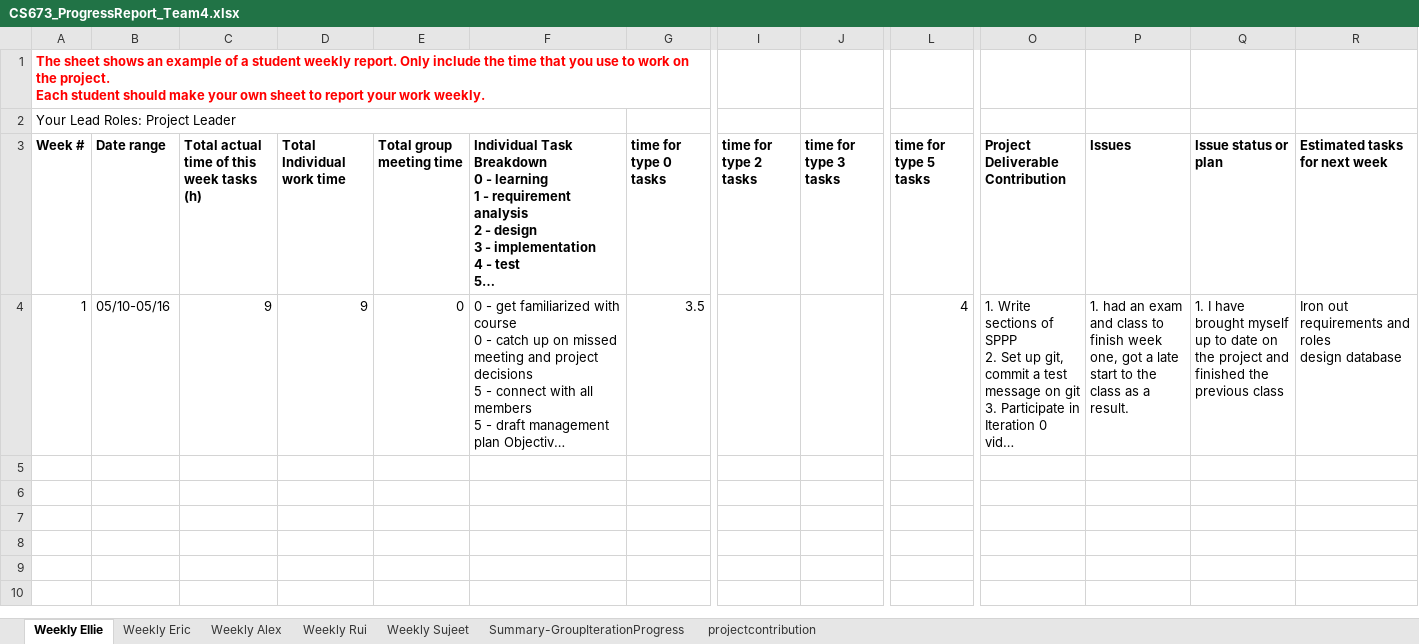
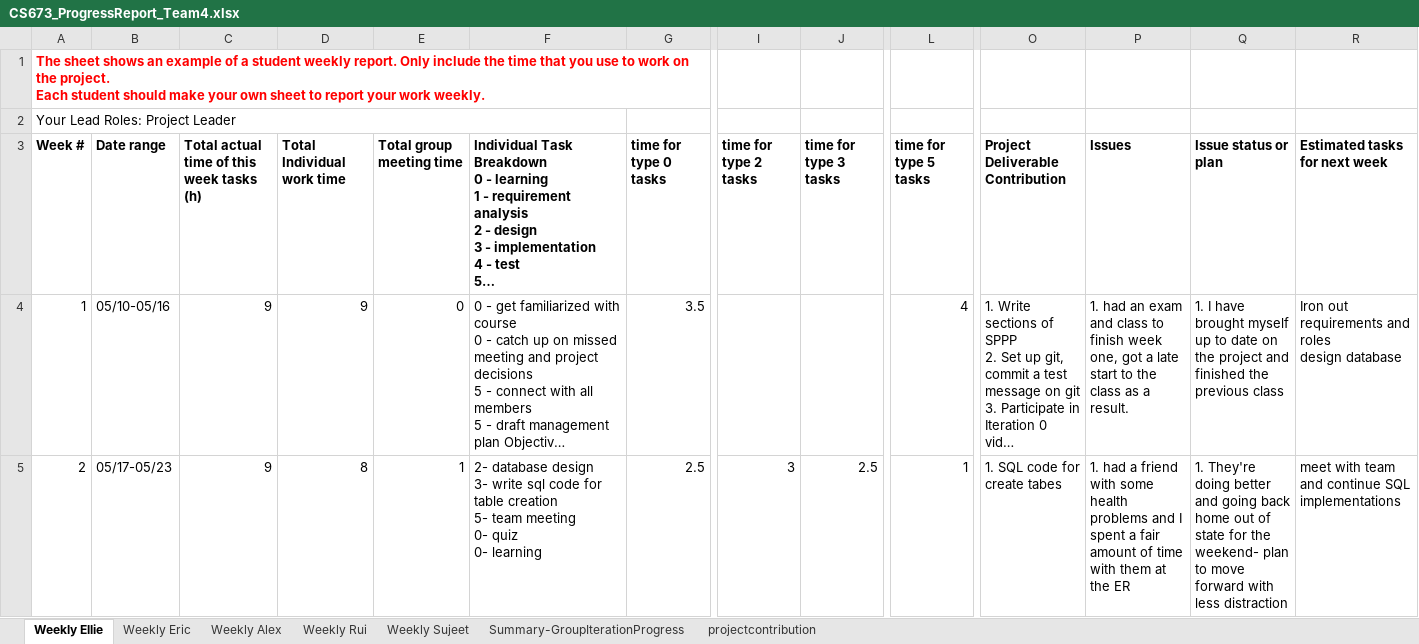
Before and after one commit to BUMETCS673/group-project-team4, an Excel workbook: Doc/CS673_ProgressReport_Team4.xlsx, sheet Weekly Ellie, drawn as a sheet; only a part is shown, gaps mark what is left out; long unchanged cells end in …; values as stored, in another font and other column widths than the file's, no borders; charts and pictures not drawn; rows hold the shown columns only; ↵ is a line break in a cell; the diff covers the shown part only; the diff names each change by its address in the sheet, - before the commit and + after, or states it on an @@ line.

```diff
--- a/Doc/CS673_ProgressReport_Team4.xlsx (sheet Weekly Ellie)
+++ b/Doc/CS673_ProgressReport_Team4.xlsx (sheet Weekly Ellie)
+row 5: 2 | 05/17-05/23 | 9 | 8 | 1 | 2- database design ↵ 3- write sql code for table creation ↵ 5- team meeting ↵ 0- quiz ↵ 0- learning | 2.5 | 3 | 2.5 | 1 | 1. SQL code for create tabes | 1. had a friend with some health problems and I spent a fair amount of time with them at the ER | 1. They're doing better and going back home out of state for the weekend- plan to move forward with less distraction | meet with team and continue SQL implementations
```
Also changed, not shown: 1 added row elsewhere in this sheet, sheet Weekly Rui, sheet Weekly Alex, sheet Weekly Eric, sheet Summary-GroupIterationProgress, 7 other files.
